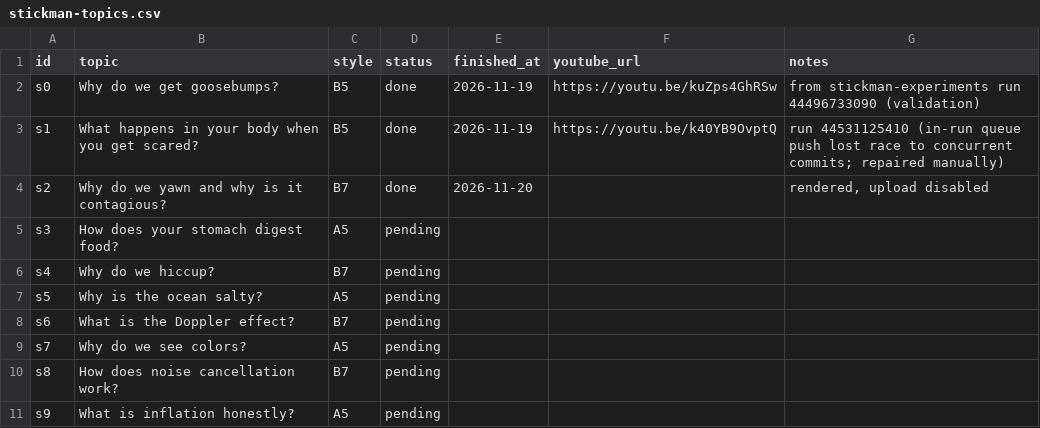
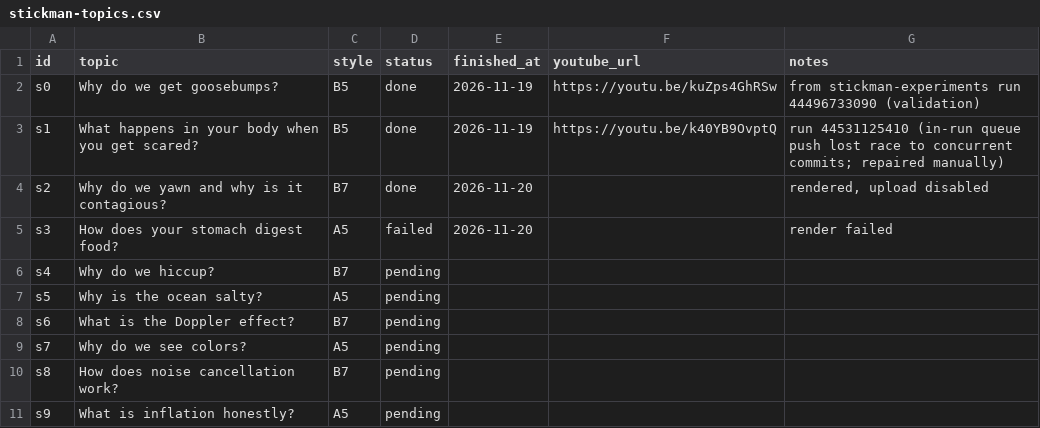
Before and after one commit to Genrec-Community/youtube-shorts-automation, a CSV file: stickman-topics.csv, drawn as a sheet.

```diff
--- a/stickman-topics.csv
+++ b/stickman-topics.csv
@@ -4,3 +4,3 @@ s1,What happens in your body when you get scared?,B5,done,2026-11-19,https://you
 s2,Why do we yawn and why is it contagious?,B7,done,2026-11-20,,"rendered, upload disabled"
-s3,How does your stomach digest food?,A5,pending,,,
+s3,How does your stomach digest food?,A5,failed,2026-11-20,,render failed
 s4,Why do we hiccup?,B7,pending,,,
```
Also changed, not shown: state/stickman-runs.csv.
